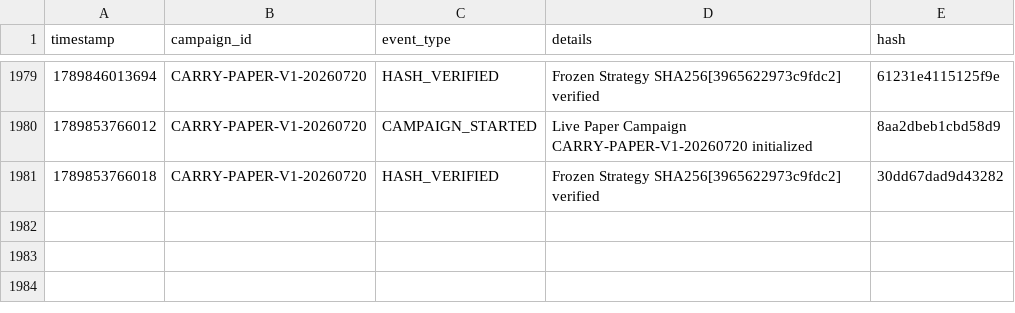
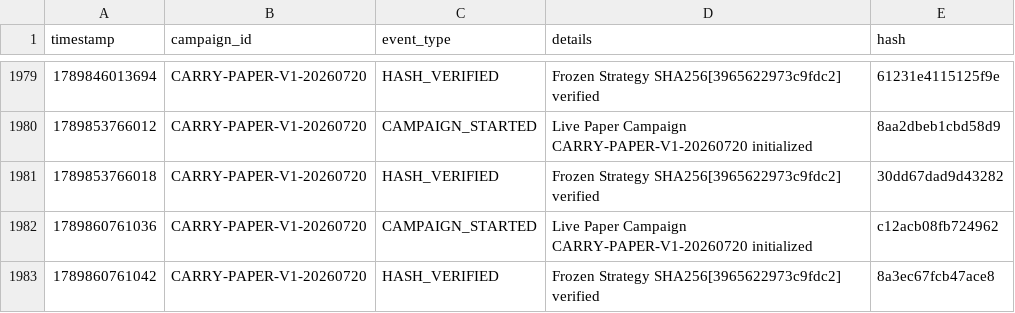
Before and after one commit to SaifAl-Sabaneh/Trading_AI_System, a CSV file: Trading_AI_System/database/campaign_events.csv, drawn as a sheet; only a part is shown, gaps mark what is left out.

```diff
--- a/Trading_AI_System/database/campaign_events.csv
+++ b/Trading_AI_System/database/campaign_events.csv
@@ -1981 +1981,3 @@ timestamp,campaign_id,event_type,details,hash
 1789853766018,CARRY-PAPER-V1-20260720,HASH_VERIFIED,Frozen Strategy SHA256[3965622973c9fdc2] verified,30dd67dad9d43282
+1789860761036,CARRY-PAPER-V1-20260720,CAMPAIGN_STARTED,Live Paper Campaign CARRY-PAPER-V1-20260720 initialized,c12acb08fb724962
+1789860761042,CARRY-PAPER-V1-20260720,HASH_VERIFIED,Frozen Strategy SHA256[3965622973c9fdc2] verified,8a3ec67fcb47ace8
```
Also changed, not shown: 1 other file.
